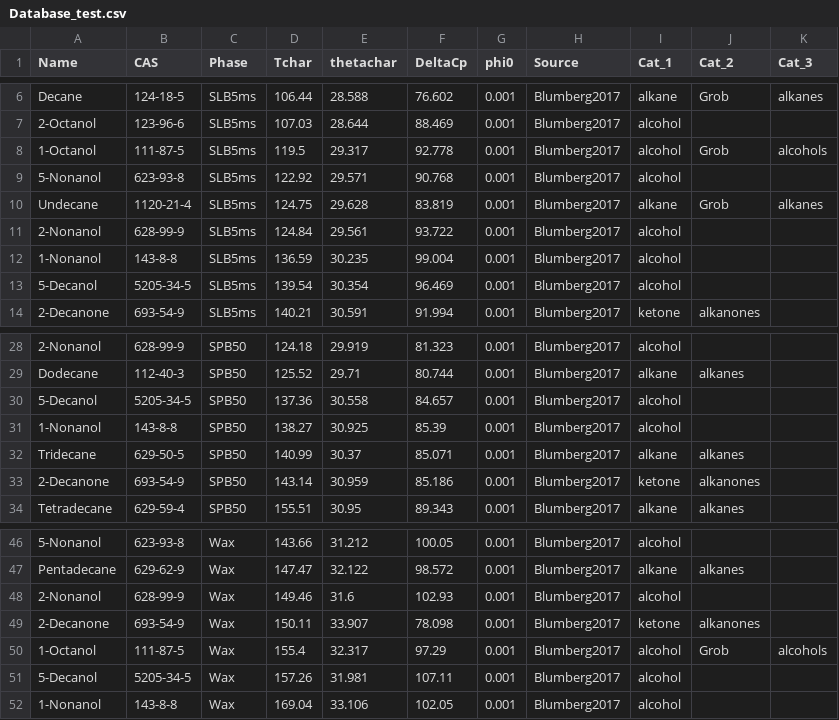
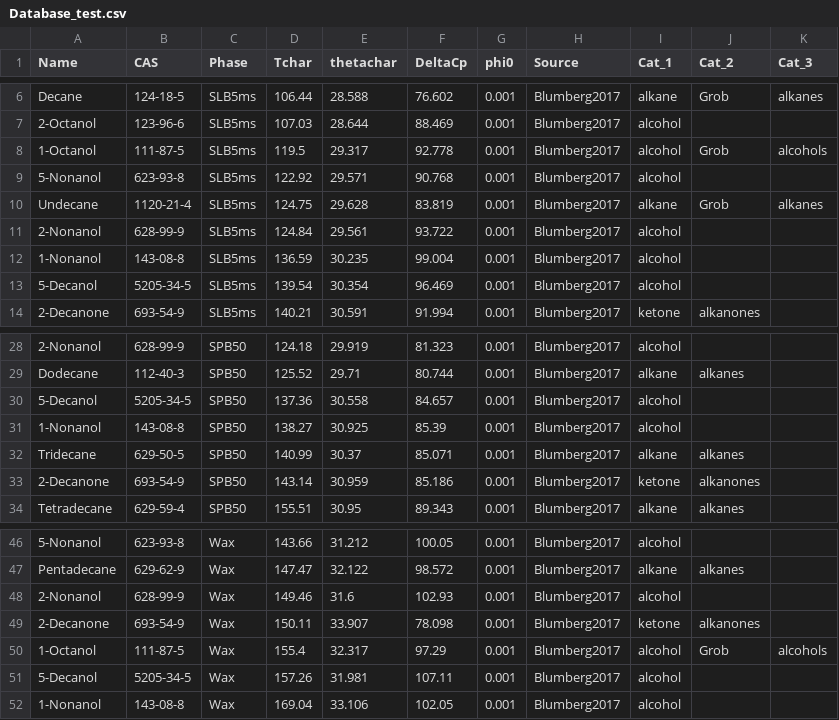
Before and after one commit to GasChromatographyToolbox/GasChromatographySimulator.jl, a CSV file: data/Database_test.csv, drawn as a sheet; only a part is shown, gaps mark what is left out.

Commit message:
Update Database_test.csv

```diff
--- a/data/Database_test.csv
+++ b/data/Database_test.csv
@@ -11,3 +11,3 @@ Undecane,1120-21-4,SLB5ms,124.75,29.628,83.819,0.001,Blumberg2017,alkane,Grob,al
 2-Nonanol,628-99-9,SLB5ms,124.84,29.561,93.722,0.001,Blumberg2017,alcohol,,
-1-Nonanol,143-8-8,SLB5ms,136.59,30.235,99.004,0.001,Blumberg2017,alcohol,,
+1-Nonanol,143-08-8,SLB5ms,136.59,30.235,99.004,0.001,Blumberg2017,alcohol,,
 5-Decanol,5205-34-5,SLB5ms,139.54,30.354,96.469,0.001,Blumberg2017,alcohol,,
@@ -30,3 +30,3 @@ Dodecane,112-40-3,SPB50,125.52,29.71,80.744,0.001,Blumberg2017,alkane,alkanes,
 5-Decanol,5205-34-5,SPB50,137.36,30.558,84.657,0.001,Blumberg2017,alcohol,,
-1-Nonanol,143-8-8,SPB50,138.27,30.925,85.39,0.001,Blumberg2017,alcohol,,
+1-Nonanol,143-08-8,SPB50,138.27,30.925,85.39,0.001,Blumberg2017,alcohol,,
 Tridecane,629-50-5,SPB50,140.99,30.37,85.071,0.001,Blumberg2017,alkane,alkanes,
@@ -51,2 +51,2 @@ Pentadecane,629-62-9,Wax,147.47,32.122,98.572,0.001,Blumberg2017,alkane,alkanes,
 5-Decanol,5205-34-5,Wax,157.26,31.981,107.11,0.001,Blumberg2017,alcohol,,
-1-Nonanol,143-8-8,Wax,169.04,33.106,102.05,0.001,Blumberg2017,alcohol,,
+1-Nonanol,143-08-8,Wax,169.04,33.106,102.05,0.001,Blumberg2017,alcohol,,
```
